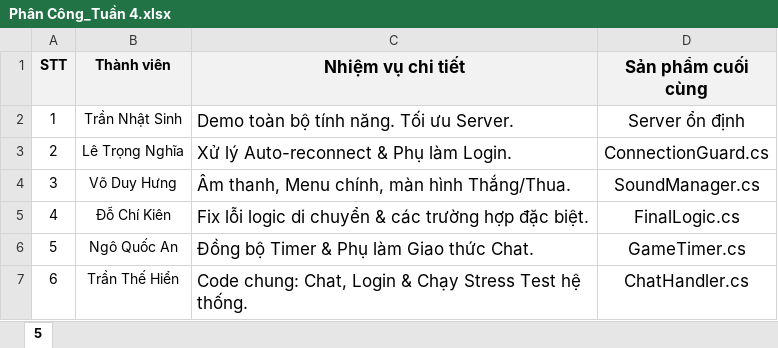
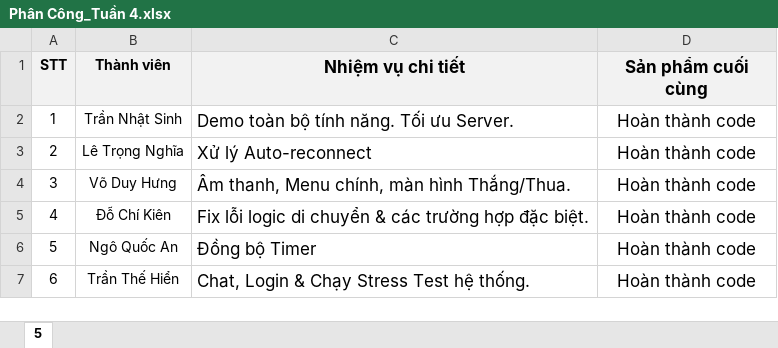
Before and after one commit to SinhhDev/NET_09-CO-TUONG, an Excel workbook: Extra/tasks/Phân Công_Tuần 4.xlsx, sheet 5, drawn as a sheet; values as stored, in another font and other column widths than the file's, no borders; the diff names each change by its address in the sheet, - before the commit and + after, or states it on an @@ line.

Commit message:
sửa task và xóa file

```diff
--- a/Extra/tasks/Phân Công_Tuần 4.xlsx (sheet 5)
+++ b/Extra/tasks/Phân Công_Tuần 4.xlsx (sheet 5)
-D2 (Sản phẩm cuối cùng): Server ổn định
+D2 (Sản phẩm cuối cùng): Hoàn thành code
-C3 (Nhiệm vụ chi tiết): Xử lý Auto-reconnect & Phụ làm Login.
+C3 (Nhiệm vụ chi tiết): Xử lý Auto-reconnect
-D3 (Sản phẩm cuối cùng): ConnectionGuard.cs
+D3 (Sản phẩm cuối cùng): Hoàn thành code
-D4 (Sản phẩm cuối cùng): SoundManager.cs
+D4 (Sản phẩm cuối cùng): Hoàn thành code
-D5 (Sản phẩm cuối cùng): FinalLogic.cs
+D5 (Sản phẩm cuối cùng): Hoàn thành code
-C6 (Nhiệm vụ chi tiết): Đồng bộ Timer & Phụ làm Giao thức Chat.
+C6 (Nhiệm vụ chi tiết): Đồng bộ Timer
-D6 (Sản phẩm cuối cùng): GameTimer.cs
+D6 (Sản phẩm cuối cùng): Hoàn thành code
-C7 (Nhiệm vụ chi tiết): Code chung: Chat, Login…
+C7 (Nhiệm vụ chi tiết): Chat, Login…
-D7 (Sản phẩm cuối cùng): ChatHandler.cs
+D7 (Sản phẩm cuối cùng): Hoàn thành code
```
Also changed, not shown: 2 other files.
